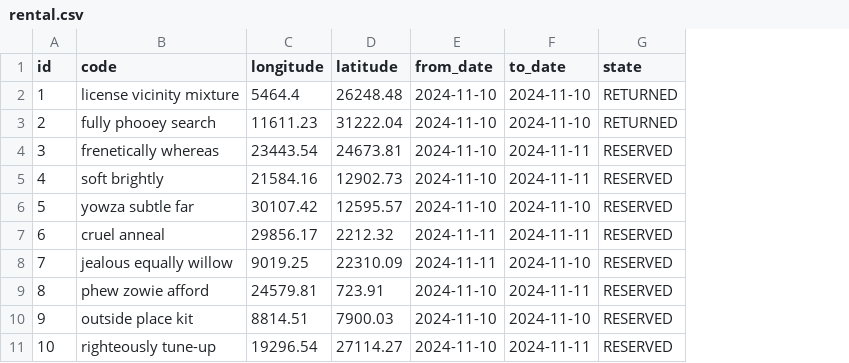
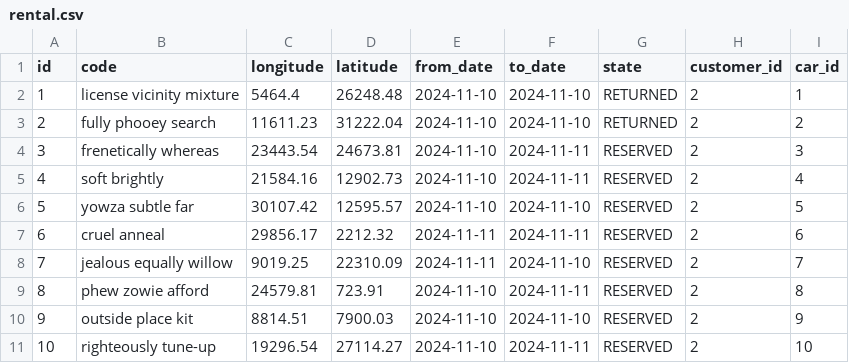
Before and after one commit to ebbez/mad-server-generated, a CSV file: src/main/resources/config/liquibase/fake-data/rental.csv, drawn as a sheet; the diff names each change by its address in the sheet, - before the commit and + after, or states it on an @@ line.

Commit message:
Adds actual customer and rental fake data, fixes (hopefully) H2 persistant url for Windows

```diff
--- a/src/main/resources/config/liquibase/fake-data/rental.csv
+++ b/src/main/resources/config/liquibase/fake-data/rental.csv
+column H (customer_id), rows 2-11: all 2
+column I (car_id), rows 2-11: 1 | 2 | 3 | 4 | 5 | 6 | 7 | 8 | 9 | 10
```
Also changed, not shown: src/main/resources/config/liquibase/fake-data/customer.csv, 2 other files.
